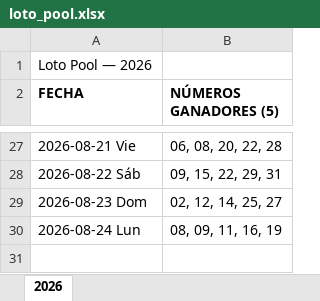
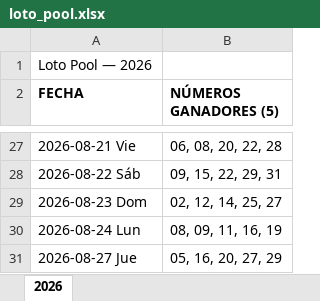
Before and after one commit to Virgax/LOTOMAN, an Excel workbook: data/loto_pool.xlsx, sheet 2026, drawn as a sheet; only a part is shown, gaps mark what is left out; values as stored, in another font and other column widths than the file's, no borders; the diff names each change by its address in the sheet, - before the commit and + after, or states it on an @@ line.

```diff
--- a/data/loto_pool.xlsx (sheet 2026)
+++ b/data/loto_pool.xlsx (sheet 2026)
+row 31: 2026-08-27 Jue | 05, 16, 20, 27, 29
```
Also changed, not shown: data/kino_2010_a_hoy_COMPLETO.xlsx.
